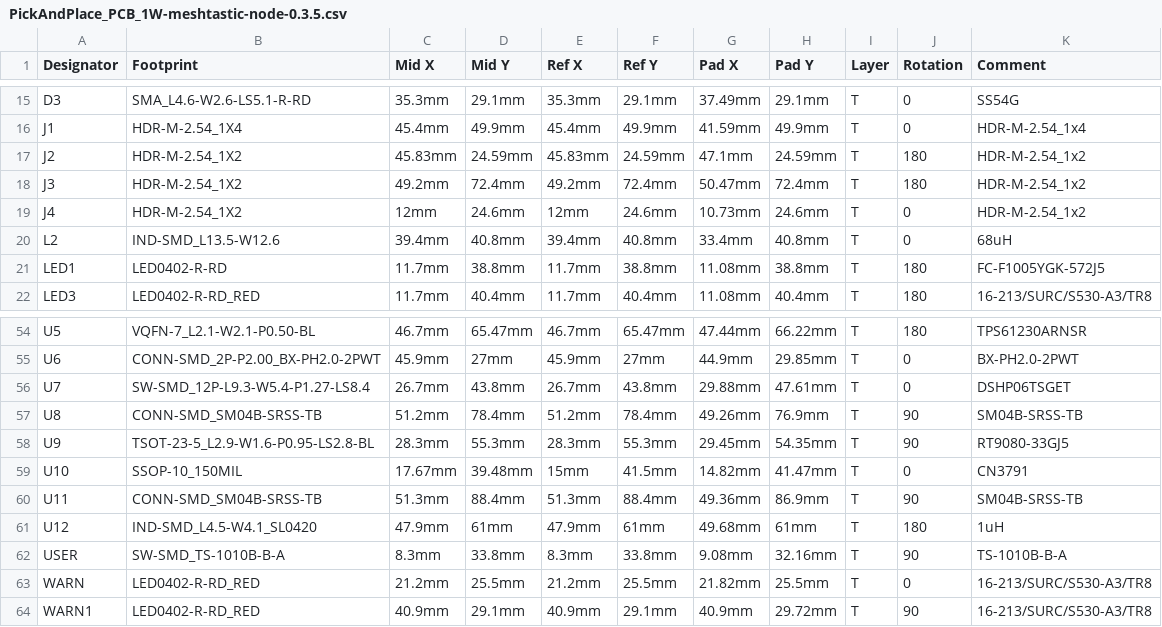
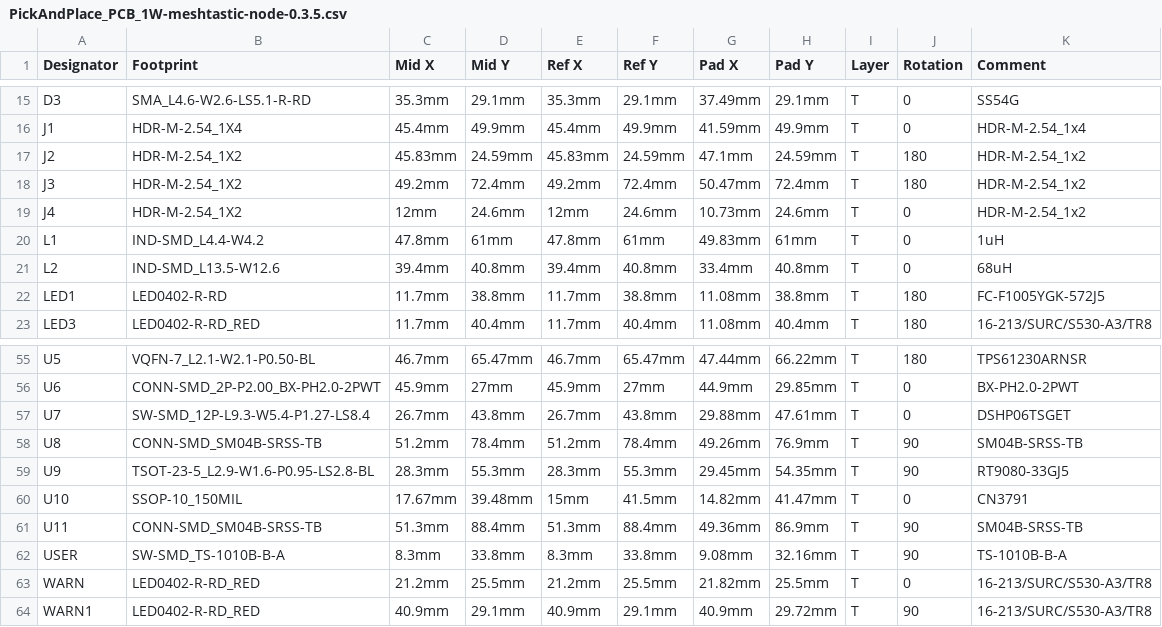
Before and after one commit to valzzu/meshtastic-pcbs, a CSV file: WashTastic/V0.3.5/PickAndPlace_PCB_1W-meshtastic-node-0.3.5.csv, drawn as a sheet; only a part is shown, gaps mark what is left out; removed rows and columns are numbered as before the commit, all else as after; the diff names each change by its address in the sheet, - before the commit and + after, or states it on an @@ line.

```diff
--- a/WashTastic/V0.3.5/PickAndPlace_PCB_1W-meshtastic-node-0.3.5.csv
+++ b/WashTastic/V0.3.5/PickAndPlace_PCB_1W-meshtastic-node-0.3.5.csv
+row 20: L1 | IND-SMD_L4.4-W4.2 | 47.8mm | 61mm | 47.8mm | 61mm | 49.83mm | 61mm | T | 0 | 1uH
-row 61: U12 | IND-SMD_L4.5-W4.1_SL0420 | 47.9mm | 61mm | 47.9mm | 61mm | 49.68mm | 61mm | T | 180 | 1uH
```
Also changed, not shown: WashTastic/V0.3.5/BOM_1W-meshtastic-node_0.3.5_connectors.csv, WashTastic/V0.3.5/BOM_1W-meshtastic-node_0.3.5_no-connectors.csv, 1 other file.
